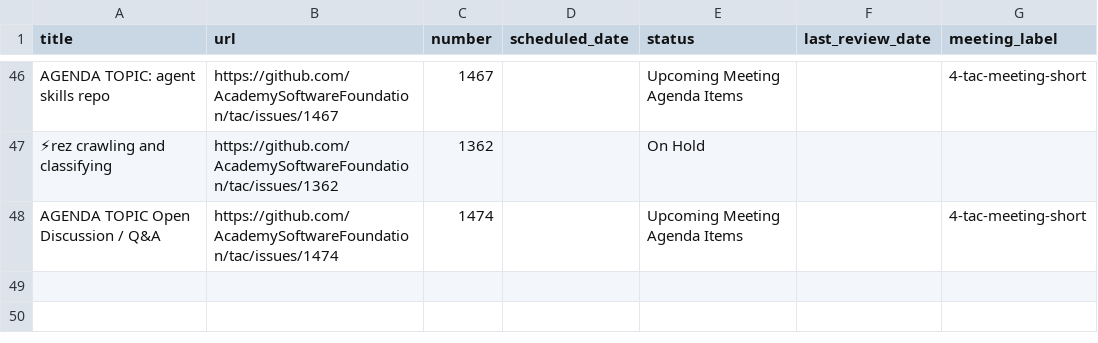
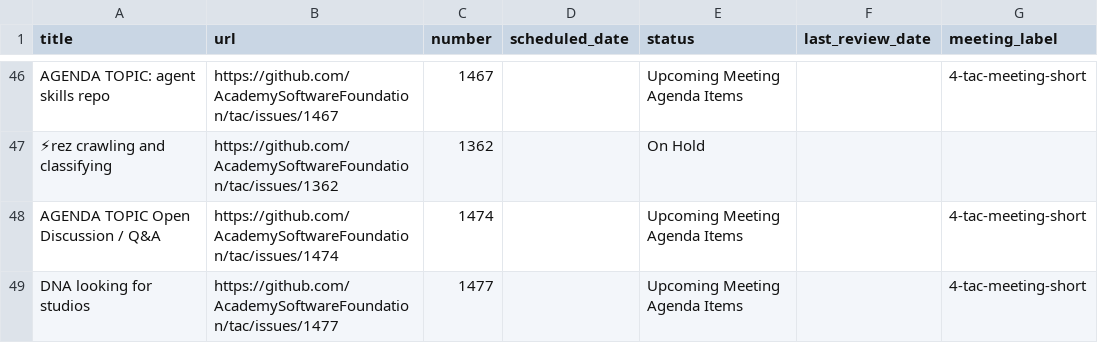
Before and after one commit to AcademySoftwareFoundation/tac, a CSV file: _data/meeting-agenda-items.csv, drawn as a sheet; only a part is shown, gaps mark what is left out; the diff names each change by its address in the sheet, - before the commit and + after, or states it on an @@ line.

Commit message:
Update Data Sources from LFX (#1478)
Signed-off-by: github-actions[bot] <41898282+github-actions[bot]@users.noreply.github.com>
Co-authored-by: oavramenko <6595532+oavramenko@users.noreply.github.com>

```diff
--- a/_data/meeting-agenda-items.csv
+++ b/_data/meeting-agenda-items.csv
+row 49: DNA looking for studios | https://github.com/AcademySoftwareFoundation/tac/issues/1477 | 1477 |  | Upcoming Meeting Agenda Items |  | 4-tac-meeting-short
```
